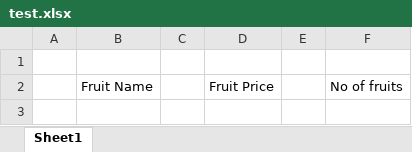
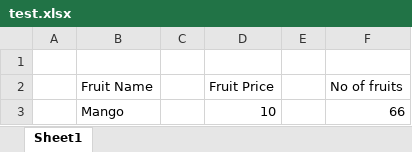
Before and after one commit to Ujaan07/Fruit_SE, an Excel workbook: test.xlsx, sheet Sheet1, drawn as a sheet; values as stored, in another font and other column widths than the file's, no borders; the diff names each change by its address in the sheet, - before the commit and + after, or states it on an @@ line.

Commit message:
Add record

```diff
--- a/test.xlsx (sheet Sheet1)
+++ b/test.xlsx (sheet Sheet1)
+row 3:  | Mango |  | 10 |  | 66
```
